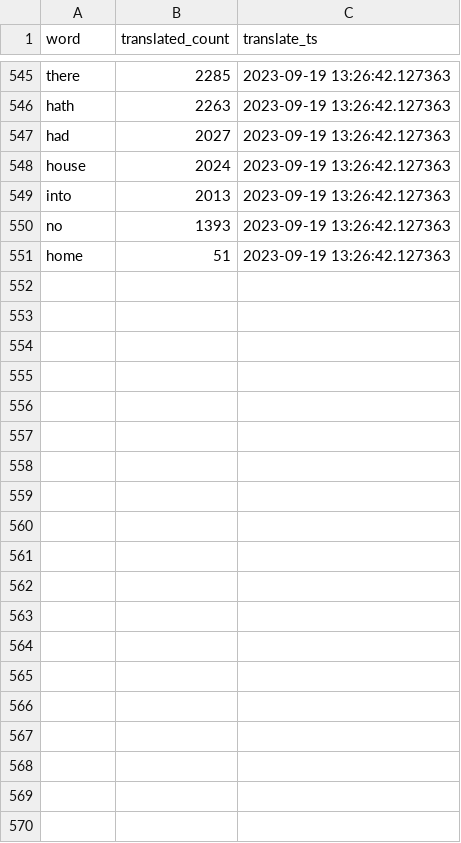
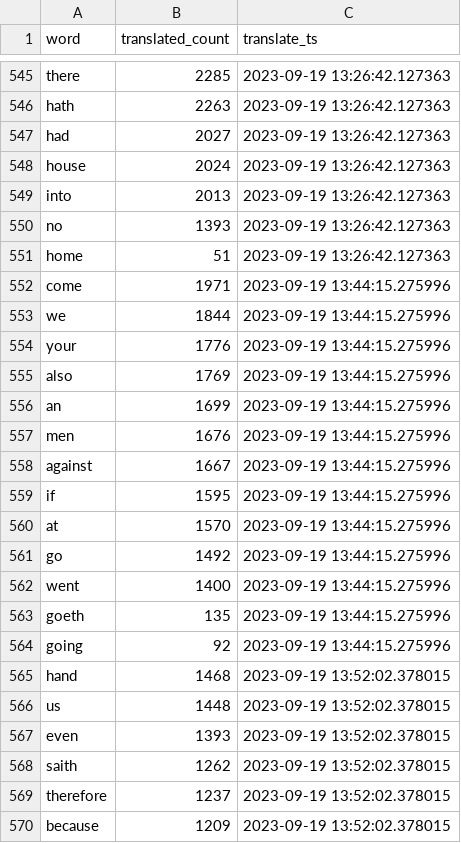
Before and after one commit to TraxData313/KJV-BG-translation, a CSV file: logs/word_change_log_file.csv, drawn as a sheet; only a part is shown, gaps mark what is left out; the diff covers the shown part only; the diff names each change by its address in the sheet, - before the commit and + after, or states it on an @@ line.

Commit message:
words by usage

```diff
--- a/logs/word_change_log_file.csv
+++ b/logs/word_change_log_file.csv
+row 552: come | 1971 | 2023-09-19 13:44:15.275996
+row 553: we | 1844 | 2023-09-19 13:44:15.275996
+row 554: your | 1776 | 2023-09-19 13:44:15.275996
+row 555: also | 1769 | 2023-09-19 13:44:15.275996
+row 556: an | 1699 | 2023-09-19 13:44:15.275996
+row 557: men | 1676 | 2023-09-19 13:44:15.275996
+row 558: against | 1667 | 2023-09-19 13:44:15.275996
+row 559: if | 1595 | 2023-09-19 13:44:15.275996
+row 560: at | 1570 | 2023-09-19 13:44:15.275996
+row 561: go | 1492 | 2023-09-19 13:44:15.275996
+row 562: went | 1400 | 2023-09-19 13:44:15.275996
+row 563: goeth | 135 | 2023-09-19 13:44:15.275996
+row 564: going | 92 | 2023-09-19 13:44:15.275996
+row 565: hand | 1468 | 2023-09-19 13:52:02.378015
+row 566: us | 1448 | 2023-09-19 13:52:02.378015
+row 567: even | 1393 | 2023-09-19 13:52:02.378015
+row 568: saith | 1262 | 2023-09-19 13:52:02.378015
+row 569: therefore | 1237 | 2023-09-19 13:52:02.378015
+row 570: because | 1209 | 2023-09-19 13:52:02.378015
```
Also changed, not shown: 10 added rows elsewhere in this file, 3 other files.
